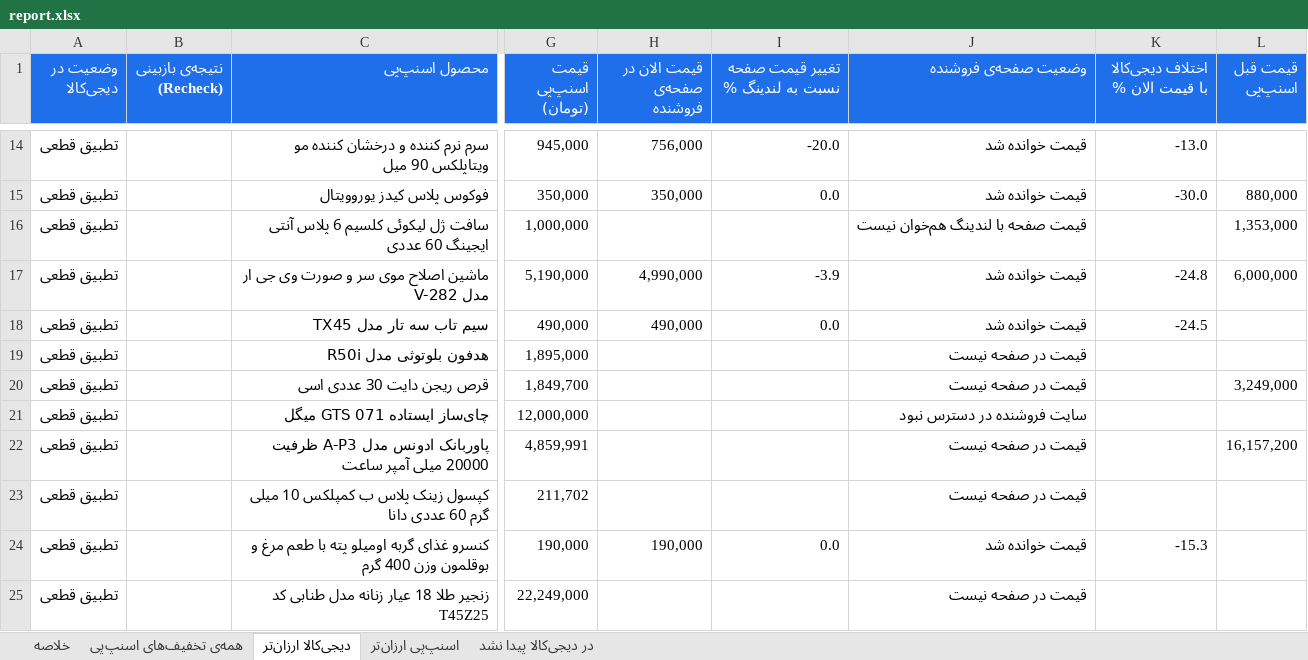
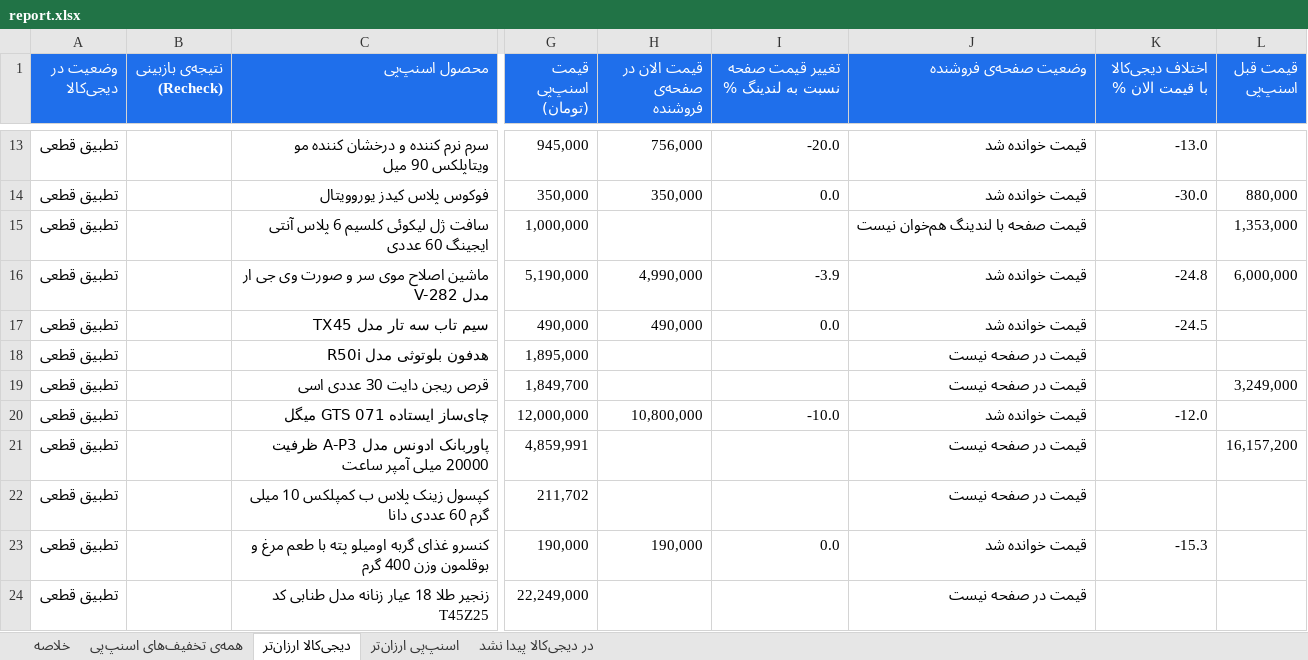
Before and after one commit to Ehsan-Moeininejad/snapppay-vs-digikala, an Excel workbook: data/report.xlsx, sheet دیجی‌کالا ارزان‌تر, drawn as a sheet; only a part is shown, gaps mark what is left out; values as stored, in another font and other column widths than the file's, no borders; addresses are those after the commit; the diff covers the shown part only; the diff names each change by its address in the sheet, - before the commit and + after, or states it on an @@ line.

```diff
--- a/data/report.xlsx (sheet دیجی‌کالا ارزان‌تر)
+++ b/data/report.xlsx (sheet دیجی‌کالا ارزان‌تر)
-H20 (قیمت الان در صفحه‌ی فروشنده): (empty)
+H20 (قیمت الان در صفحه‌ی فروشنده): 10,800,000
-I20 (تغییر قیمت صفحه نسبت به لندینگ %): (empty)
+I20 (تغییر قیمت صفحه نسبت به لندینگ %): -10.0
-J20 (وضعیت صفحه‌ی فروشنده): سایت فروشنده در دسترس نبود
+J20 (وضعیت صفحه‌ی فروشنده): قیمت خوانده شد
-K20 (اختلاف دیجی‌کالا با قیمت الان %): (empty)
+K20 (اختلاف دیجی‌کالا با قیمت الان %): -12.0
```
Also changed, not shown: 2 added rows, 3 removed rows and 13 edited cells elsewhere in this sheet, sheet همه‌ی تخفیف‌های اسنپ‌پی, sheet اسنپ‌پی ارزان‌تر, sheet در دیجی‌کالا پیدا نشد, sheet خلاصه, 5 other files.
